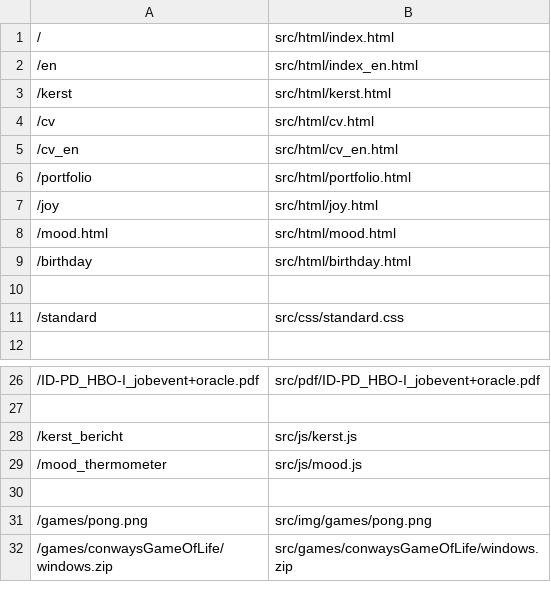
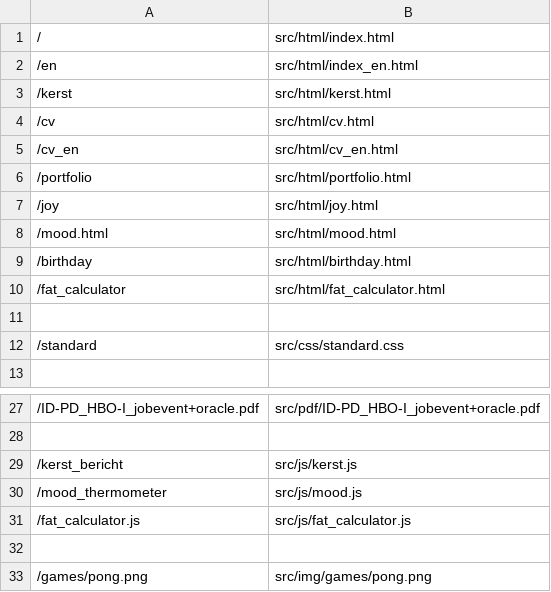
Before and after one commit to LeahScholten/leah-software, a CSV file: files.csv, drawn as a sheet; only a part is shown, gaps mark what is left out; the shorter side is filled out with more unchanged rows.

Commit message:
Added a web version of the fat calculator for people who don't use Windows or Linux

```diff
--- a/files.csv
+++ b/files.csv
@@ -9,2 +9,3 @@
 /birthday, src/html/birthday.html
+/fat_calculator, src/html/fat_calculator.html
 
@@ -29,2 +30,3 @@
 /mood_thermometer, src/js/mood.js
+/fat_calculator.js, src/js/fat_calculator.js
 
```
Also changed, not shown: 6 other files.
